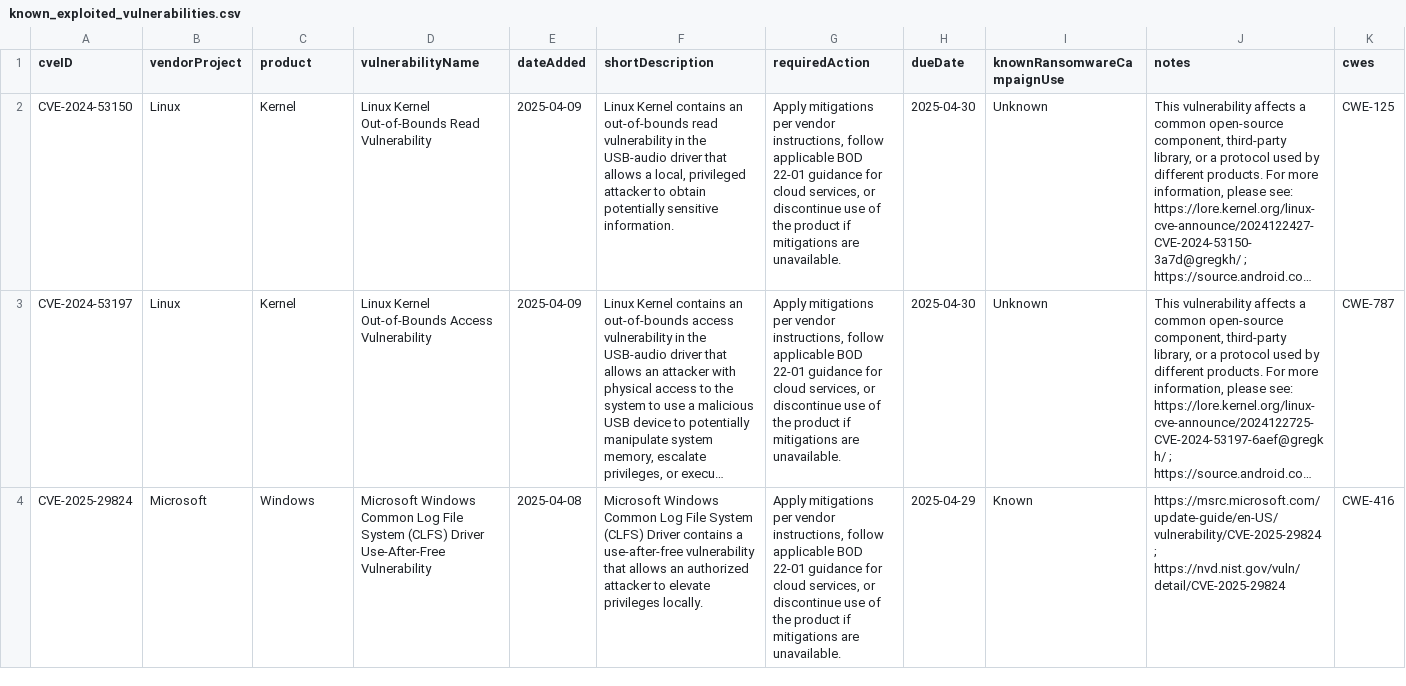
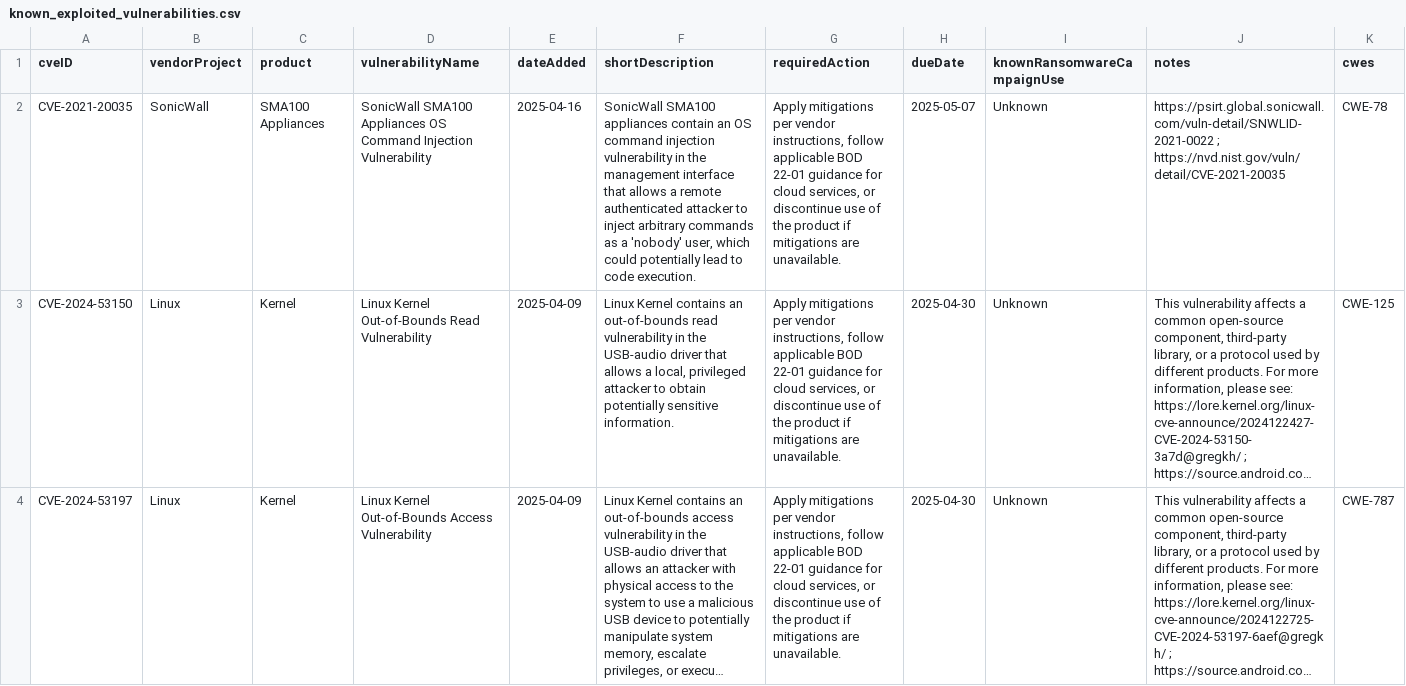
Before and after one commit to cisagov/kev-data, a CSV file: known_exploited_vulnerabilities.csv, drawn as a sheet; only a part is shown; the shorter side is filled out with more unchanged rows; long unchanged cells end in …; the diff covers the shown part only; the diff names each change by its address in the sheet, - before the commit and + after, or states it on an @@ line.

```diff
--- a/known_exploited_vulnerabilities.csv
+++ b/known_exploited_vulnerabilities.csv
+row 2: CVE-2021-20035 | SonicWall | SMA100 Appliances | SonicWall SMA100 Appliances OS Command Injection Vulnerability | 2025-04-16 | SonicWall SMA100 appliances contain an OS command injection vulnerability in the management interface that allows a remote authenticated attacker to inject arbitrary commands as a 'nobody' user, which could potentially lead to code execution. | Apply mitigations per vendor instructions, follow applicable BOD 22-01 guidance for cloud services, or discontinue use of the product if mitigations are unavailable. | 2025-05-07 | Unknown | https://psirt.global.sonicwall.com/vuln-detail/SNWLID-2021-0022 ; https://nvd.nist.gov/vuln/detail/CVE-2021-20035 | CWE-78
```
Also changed, not shown: 2 edited cells elsewhere in this file, 1 other file.
